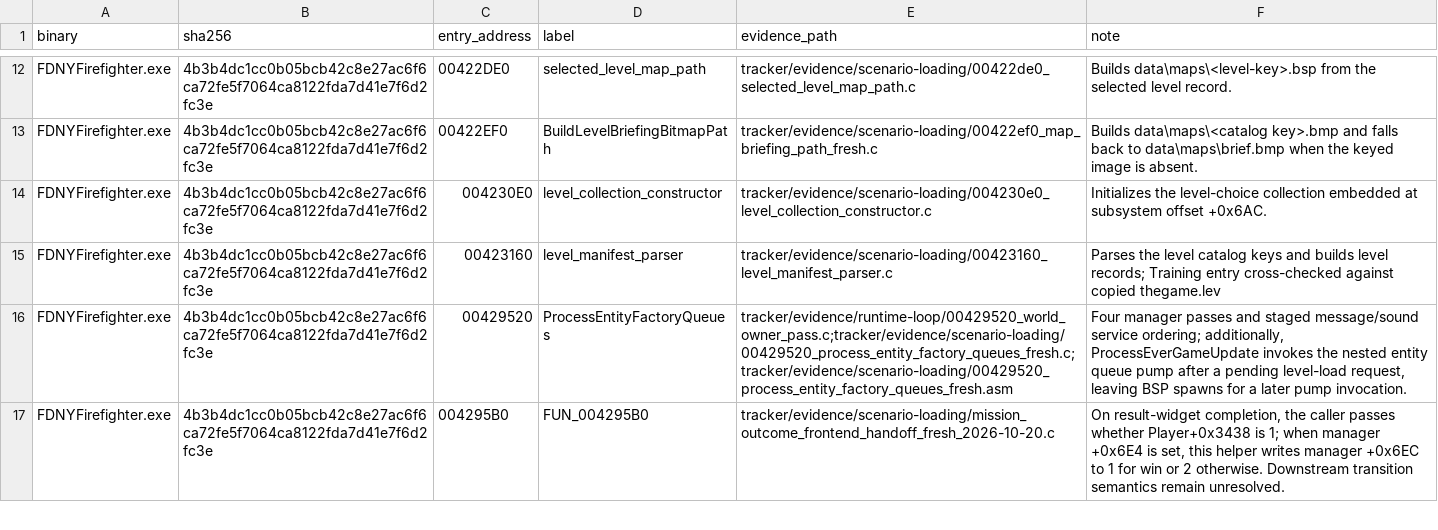
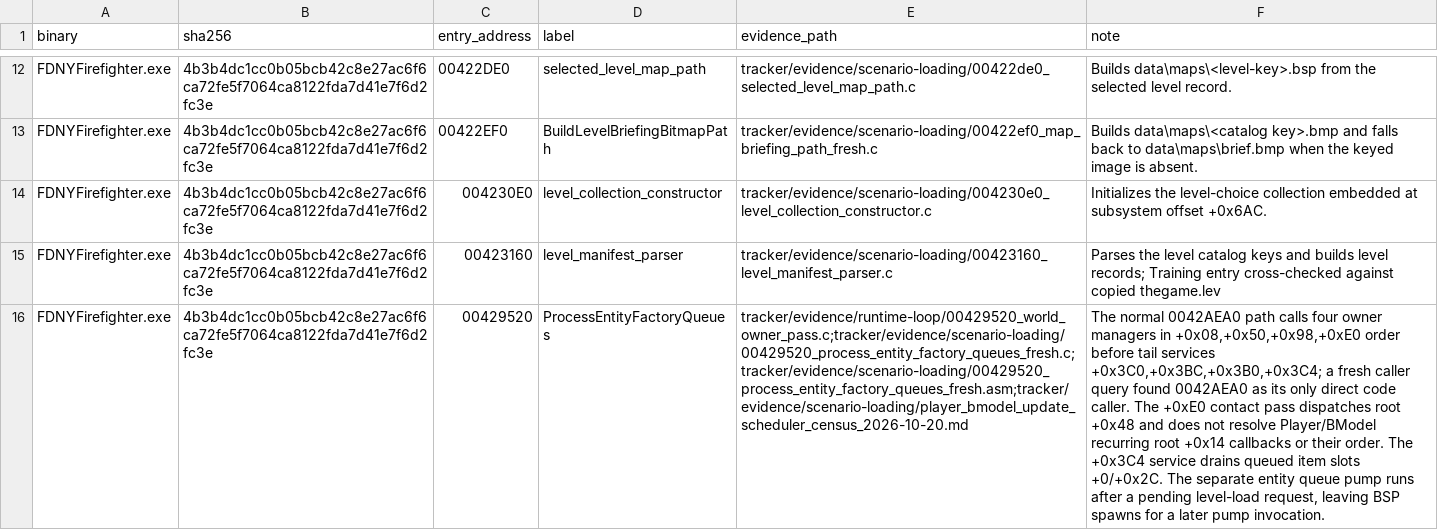
Before and after one commit to JacobPilawa/fdny-maps, a CSV file: decomp_revised/tracker/function_reviews.csv, drawn as a sheet; only a part is shown, gaps mark what is left out; the shorter side is filled out with more unchanged rows; the diff covers the shown part only; the diff names each change by its address in the sheet, - before the commit and + after, or states it on an @@ line.

Commit message:
Trace Player and BModel update scheduler boundary

```diff
--- a/decomp_revised/tracker/function_reviews.csv
+++ b/decomp_revised/tracker/function_reviews.csv
-E16 (evidence_path): tracker/evidence/runtime-loop/00429520_world_owner_pass.c;tracker/evidence/scenario-loading/00429520_process_entity_factory_queues_fresh.c;tracker/evidence/scenario-loading/00429520_process_entity_factory_queues_fresh.asm
+E16 (evidence_path): tracker/evidence/runtime-loop/00429520_world_owner_pass.c;tracker/evidence/scenario-loading/00429520_process_entity_factory_queues_fresh.c;tracker/evidence/scenario-loading/00429520_process_entity_factory_queues_fresh.asm;tracker/evidence/scenario-loading/player_bmodel_update_scheduler_census_2026-10-20.md
-F16 (note): Four manager passes and staged message/sound service ordering; additionally, ProcessEverGameUpdate invokes the nested entity queue pump after a…
+F16 (note): The normal 0042AEA0 path calls four owner managers in +0x08,+0x50,+0x98,+0xE0 order before tail services +0x3C0,+0x3BC,+0x3B0,+0x3C4; a fresh caller query found 0042AEA0 as its only direct code caller. The +0xE0 contact pass dispatches root +0x48 and does not resolve Player/BModel recurring root +0x14 callbacks or their order. The +0x3C4 service drains queued item slots +0/+0x2C. The separate entity queue pump runs after a…
```
Also changed, not shown: 1 added row and 6 edited cells elsewhere in this file, decomp_revised/tracker/progress_history.csv, 5 other files.
